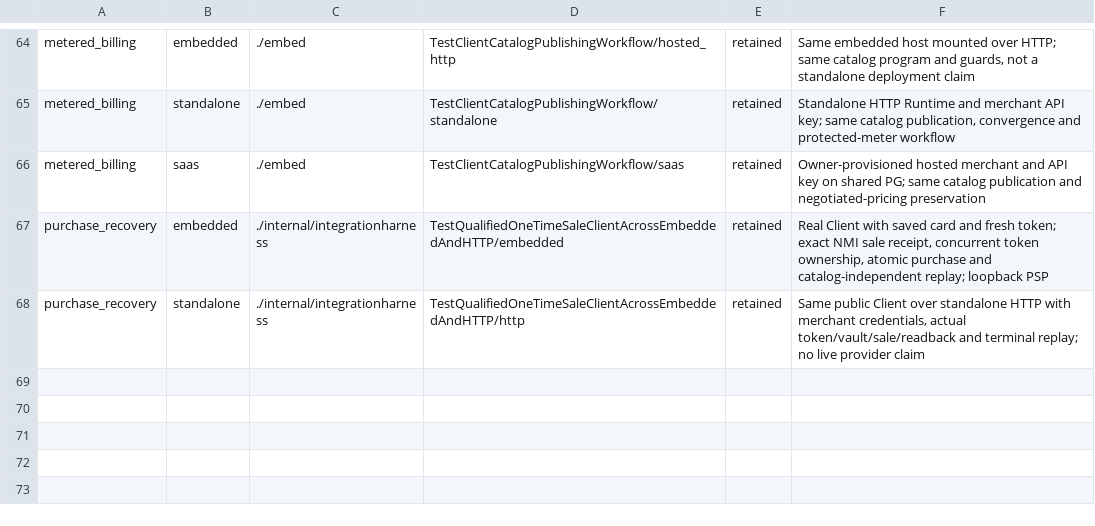
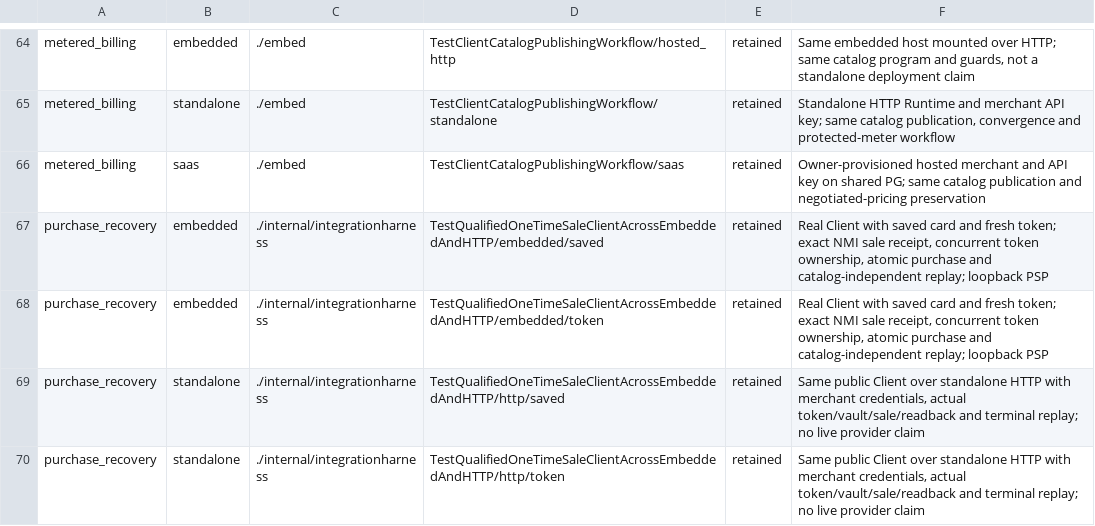
Before and after one commit to open-rails/openrails, a TSV file: compatibility/workflows.tsv, drawn as a sheet; only a part is shown, gaps mark what is left out.

Commit message:
Register concrete saved and token sale workflow events

```diff
--- a/compatibility/workflows.tsv
+++ b/compatibility/workflows.tsv
@@ -66,3 +66,5 @@ metered_billing	standalone	./embed	TestClientCatalogPublishingWorkflow/standalon
 metered_billing	saas	./embed	TestClientCatalogPublishingWorkflow/saas	retained	Owner-provisioned hosted merchant and API key on shared PG; same catalog publication and negotiated-pricing preservation
-purchase_recovery	embedded	./internal/integrationharness	TestQualifiedOneTimeSaleClientAcrossEmbeddedAndHTTP/embedded	retained	Real Client with saved card and fresh token; exact NMI sale receipt, concurrent token ownership, atomic purchase and catalog-independent replay; loopback PSP
-purchase_recovery	standalone	./internal/integrationharness	TestQualifiedOneTimeSaleClientAcrossEmbeddedAndHTTP/http	retained	Same public Client over standalone HTTP with merchant credentials, actual token/vault/sale/readback and terminal replay; no live provider claim
+purchase_recovery	embedded	./internal/integrationharness	TestQualifiedOneTimeSaleClientAcrossEmbeddedAndHTTP/embedded/saved	retained	Real Client with saved card and fresh token; exact NMI sale receipt, concurrent token ownership, atomic purchase and catalog-independent replay; loopback PSP
+purchase_recovery	embedded	./internal/integrationharness	TestQualifiedOneTimeSaleClientAcrossEmbeddedAndHTTP/embedded/token	retained	Real Client with saved card and fresh token; exact NMI sale receipt, concurrent token ownership, atomic purchase and catalog-independent replay; loopback PSP
+purchase_recovery	standalone	./internal/integrationharness	TestQualifiedOneTimeSaleClientAcrossEmbeddedAndHTTP/http/saved	retained	Same public Client over standalone HTTP with merchant credentials, actual token/vault/sale/readback and terminal replay; no live provider claim
+purchase_recovery	standalone	./internal/integrationharness	TestQualifiedOneTimeSaleClientAcrossEmbeddedAndHTTP/http/token	retained	Same public Client over standalone HTTP with merchant credentials, actual token/vault/sale/readback and terminal replay; no live provider claim
```
